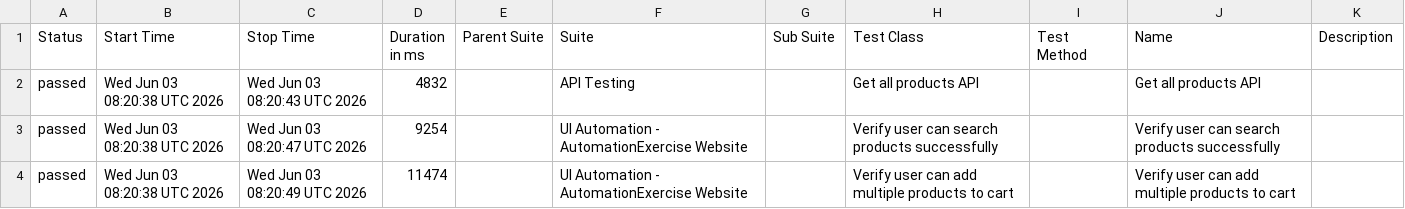
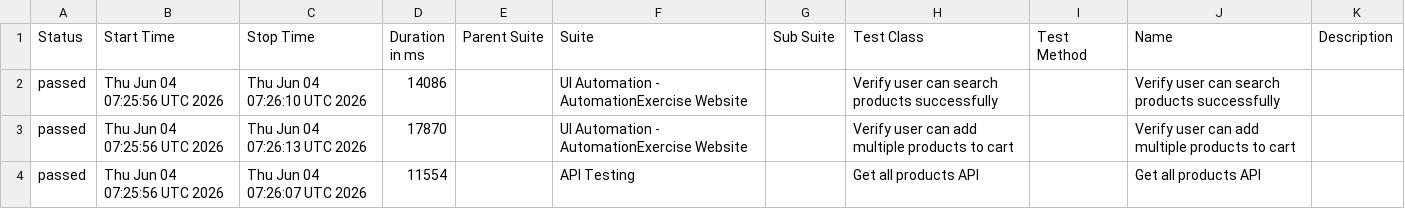
Before and after one commit to arjunonkar/suiapiautomation, a CSV file: data/suites.csv, drawn as a sheet.

```diff
--- a/data/suites.csv
+++ b/data/suites.csv
@@ -1,4 +1,4 @@
 "Status","Start Time","Stop Time","Duration in ms","Parent Suite","Suite","Sub Suite","Test Class","Test Method","Name","Description"
-"passed","Wed Jun 03 08:20:38 UTC 2026","Wed Jun 03 08:20:43 UTC 2026","4832","","API Testing","","Get all products API","","Get all products API",""
-"passed","Wed Jun 03 08:20:38 UTC 2026","Wed Jun 03 08:20:47 UTC 2026","9254","","UI Automation - AutomationExercise Website","","Verify user can search products successfully","","Verify user can search products successfully",""
-"passed","Wed Jun 03 08:20:38 UTC 2026","Wed Jun 03 08:20:49 UTC 2026","11474","","UI Automation - AutomationExercise Website","","Verify user can add multiple products to cart","","Verify user can add multiple products to cart",""
+"passed","Thu Jun 04 07:25:56 UTC 2026","Thu Jun 04 07:26:10 UTC 2026","14086","","UI Automation - AutomationExercise Website","","Verify user can search products successfully","","Verify user can search products successfully",""
+"passed","Thu Jun 04 07:25:56 UTC 2026","Thu Jun 04 07:26:13 UTC 2026","17870","","UI Automation - AutomationExercise Website","","Verify user can add multiple products to cart","","Verify user can add multiple products to cart",""
+"passed","Thu Jun 04 07:25:56 UTC 2026","Thu Jun 04 07:26:07 UTC 2026","11554","","API Testing","","Get all products API","","Get all products API",""
```
Also changed, not shown: 21 other files.
